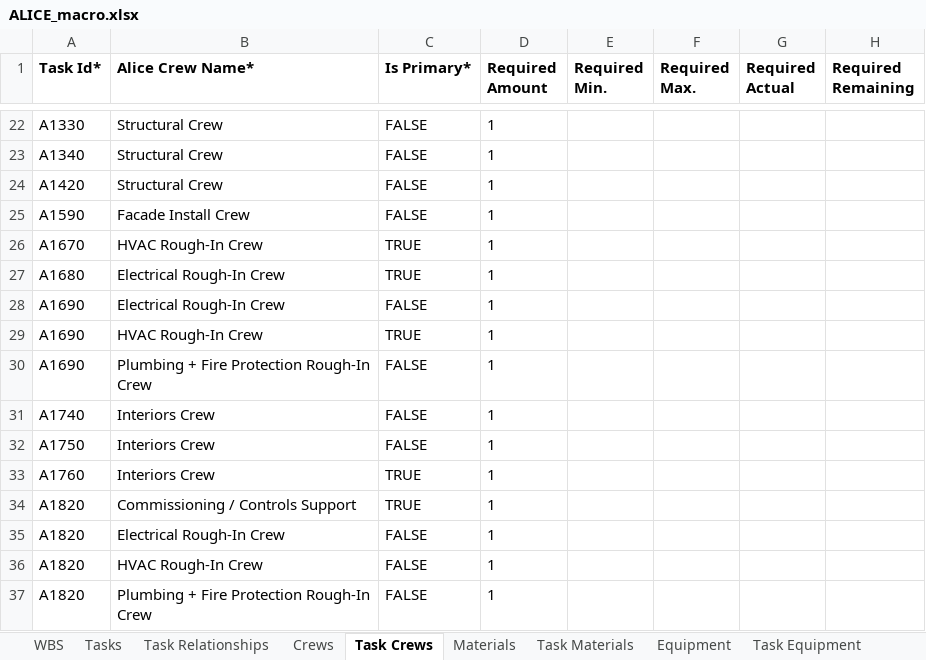
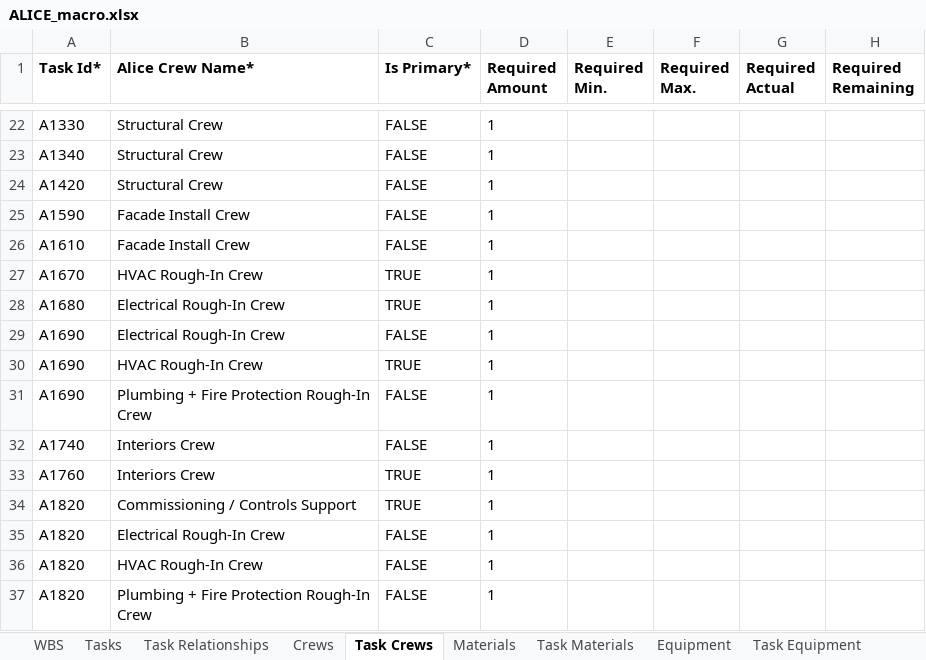
Before and after one commit to mxngl/IPD_Challenge, an Excel workbook: src/Planning_engine/ALICE_BIM_mapper/inputs/ALICE_macro.xlsx, sheet Task Crews, drawn as a sheet; only a part is shown, gaps mark what is left out; values as stored, in another font and other column widths than the file's, no borders; removed rows and columns are numbered as before the commit, all else as after; the diff names each change by its address in the sheet, - before the commit and + after, or states it on an @@ line.

```diff
--- a/src/Planning_engine/ALICE_BIM_mapper/inputs/ALICE_macro.xlsx (sheet Task Crews)
+++ b/src/Planning_engine/ALICE_BIM_mapper/inputs/ALICE_macro.xlsx (sheet Task Crews)
+row 26: A1610 | Facade Install Crew | FALSE | 1
-row 32: A1750 | Interiors Crew | FALSE | 1
```
Also changed, not shown: sheet Tasks, sheet Task Relationships, 57 other files.
